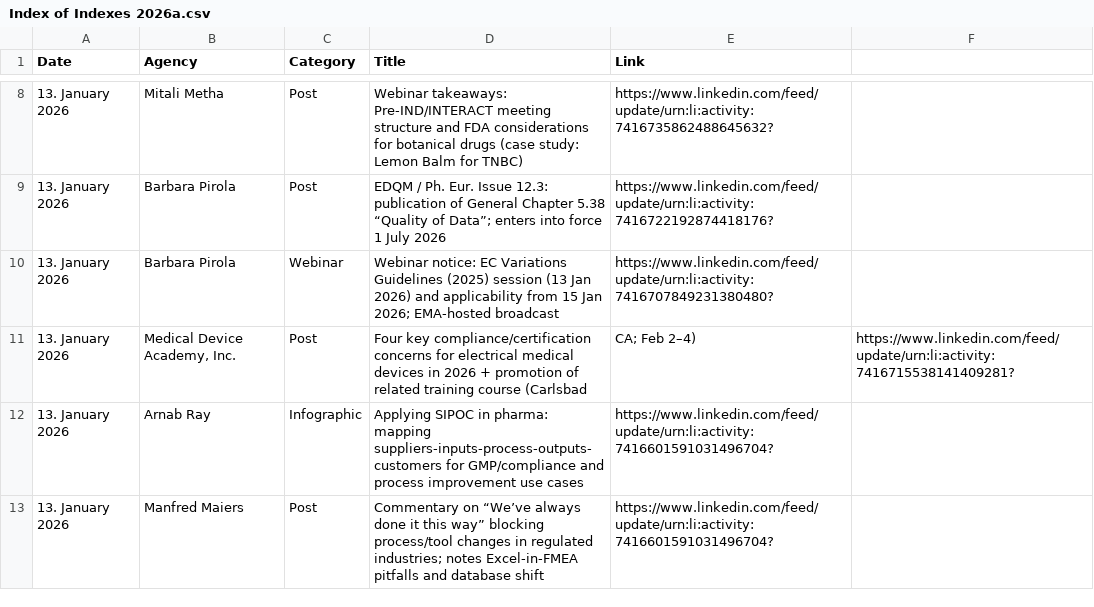
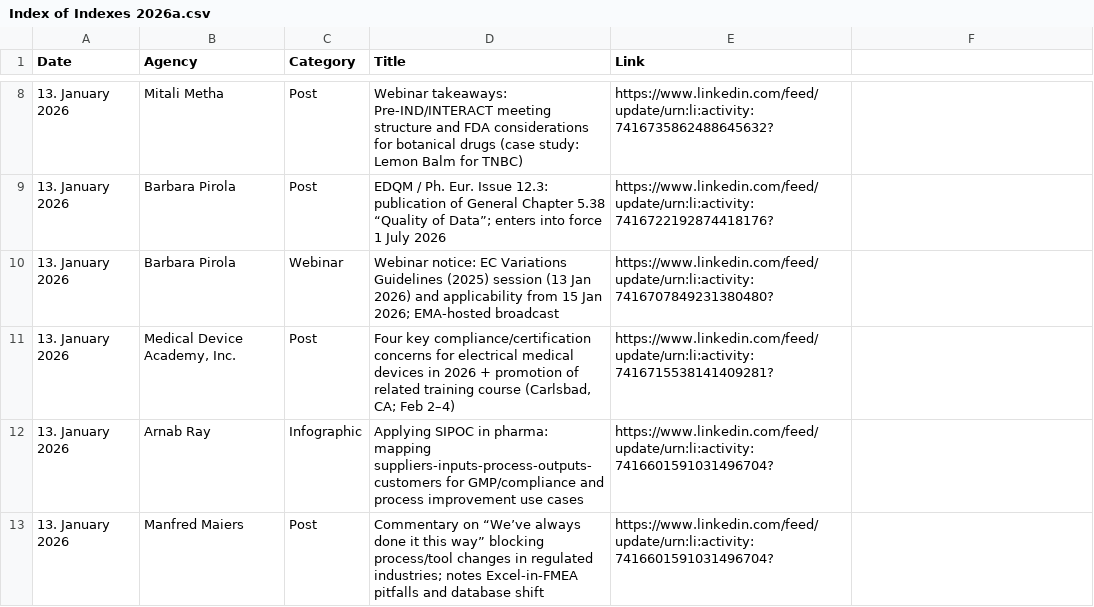
Before and after one commit to MartinCKing/Index-of-Indexes, a CSV file: Index of Indexes 2026a.csv, drawn as a sheet; only a part is shown, gaps mark what is left out.

Commit message:
Update Index of Indexes 2026a.csv

```diff
--- a/Index of Indexes 2026a.csv
+++ b/Index of Indexes 2026a.csv
@@ -10,3 +10,3 @@ Date,Agency,Category,Title,Link
 13. January 2026,Barbara Pirola,Webinar,"Webinar notice: EC Variations Guidelines (2025) session (13 Jan 2026) and applicability from 15 Jan 2026; EMA-hosted broadcast",https://www.linkedin.com/feed/update/urn:li:activity:7416707849231380480?
-13. January 2026,"Medical Device Academy, Inc.",Post,Four key compliance/certification concerns for electrical medical devices in 2026 + promotion of related training course (Carlsbad, CA; Feb 2–4),https://www.linkedin.com/feed/update/urn:li:activity:7416715538141409281?
+13. January 2026,"Medical Device Academy, Inc.",Post,"Four key compliance/certification concerns for electrical medical devices in 2026 + promotion of related training course (Carlsbad, CA; Feb 2–4)",https://www.linkedin.com/feed/update/urn:li:activity:7416715538141409281?
 13. January 2026,Arnab Ray,Infographic,Applying SIPOC in pharma: mapping suppliers-inputs-process-outputs-customers for GMP/compliance and process improvement use cases,https://www.linkedin.com/feed/update/urn:li:activity:7416601591031496704?
```
